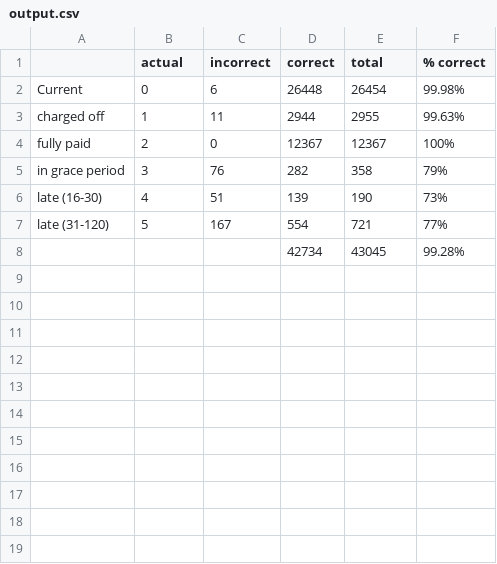
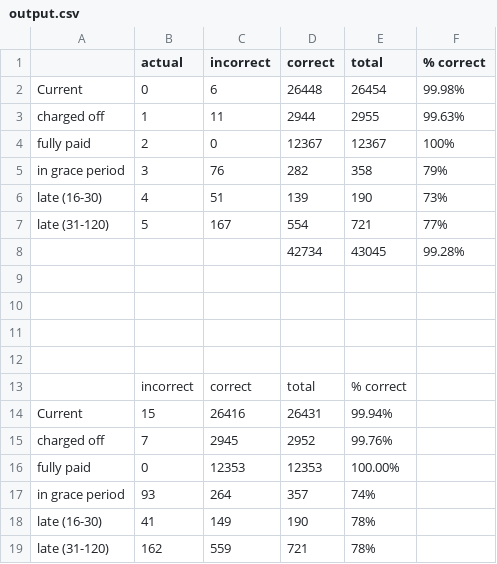
Before and after one commit to benieevelyne/BLPFinalProject, a CSV file: output.csv, drawn as a sheet; the diff names each change by its address in the sheet, - before the commit and + after, or states it on an @@ line.

```diff
--- a/output.csv
+++ b/output.csv
+row 9: (empty)
+row 10: (empty)
+row 11: (empty)
+row 12: (empty)
+row 13:  | incorrect | correct | total | % correct
+row 14: Current | 15 | 26416 | 26431 | 99.94%
+row 15: charged off | 7 | 2945 | 2952 | 99.76%
+row 16: fully paid | 0 | 12353 | 12353 | 100.00%
+row 17: in grace period | 93 | 264 | 357 | 74%
+row 18: late (16-30) | 41 | 149 | 190 | 78%
+row 19: late (31-120) | 162 | 559 | 721 | 78%
```
Also changed, not shown: 2 other files.
